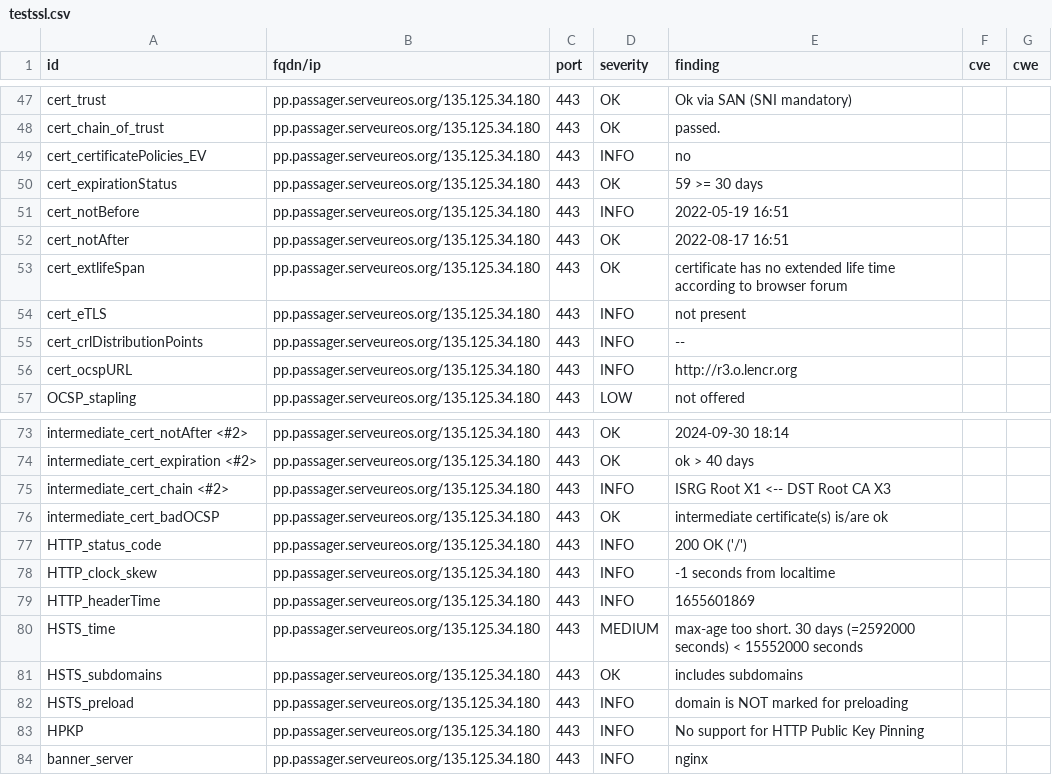
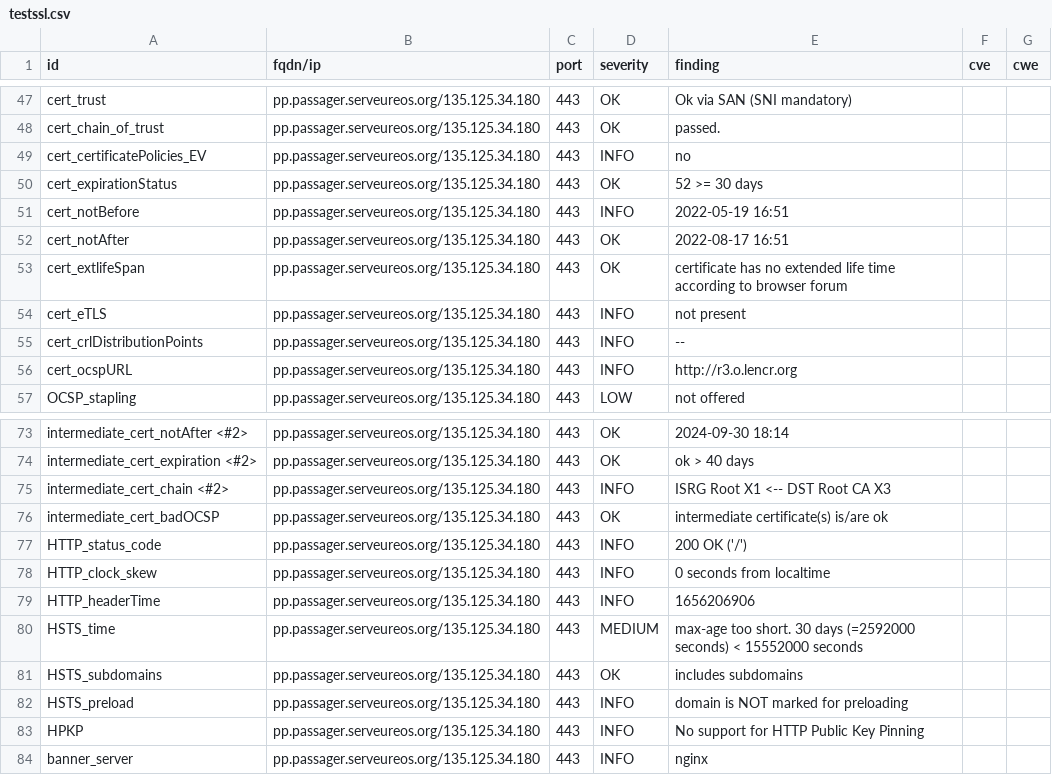
Before and after one commit to yann33380/testcovid, a CSV file: results/aHR0cHM6Ly9wcC5wYXNzYWdlci5zZXJ2ZXVyZW9zLm9yZy8=/testssl.csv, drawn as a sheet; only a part is shown, gaps mark what is left out.

```diff
--- a/results/aHR0cHM6Ly9wcC5wYXNzYWdlci5zZXJ2ZXVyZW9zLm9yZy8=/testssl.csv
+++ b/results/aHR0cHM6Ly9wcC5wYXNzYWdlci5zZXJ2ZXVyZW9zLm9yZy8=/testssl.csv
@@ -49,3 +49,3 @@
 "cert_certificatePolicies_EV","pp.passager.serveureos.org/135.125.34.180","443","INFO","no","",""
-"cert_expirationStatus","pp.passager.serveureos.org/135.125.34.180","443","OK","59 >= 30 days","",""
+"cert_expirationStatus","pp.passager.serveureos.org/135.125.34.180","443","OK","52 >= 30 days","",""
 "cert_notBefore","pp.passager.serveureos.org/135.125.34.180","443","INFO","2022-05-19 16:51","",""
@@ -77,4 +77,4 @@
 "HTTP_status_code","pp.passager.serveureos.org/135.125.34.180","443","INFO","200 OK ('/')","",""
-"HTTP_clock_skew","pp.passager.serveureos.org/135.125.34.180","443","INFO","-1 seconds from localtime","",""
-"HTTP_headerTime","pp.passager.serveureos.org/135.125.34.180","443","INFO","1655601869","",""
+"HTTP_clock_skew","pp.passager.serveureos.org/135.125.34.180","443","INFO","0 seconds from localtime","",""
+"HTTP_headerTime","pp.passager.serveureos.org/135.125.34.180","443","INFO","1656206906","",""
 "HSTS_time","pp.passager.serveureos.org/135.125.34.180","443","MEDIUM","max-age too short. 30 days (=2592000 seconds) < 15552000 seconds","",""
```
Also changed, not shown: 15 other files.
